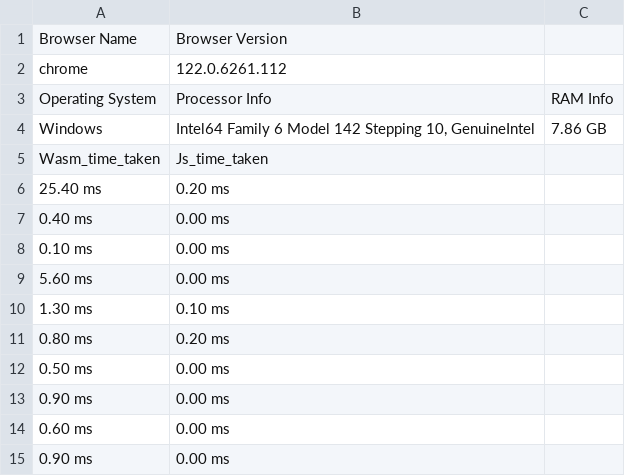
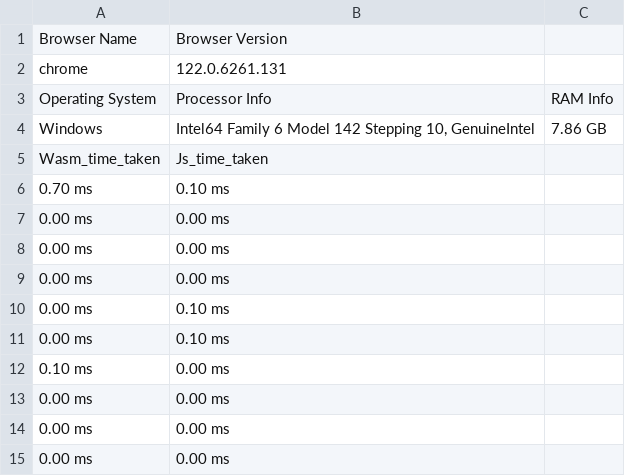
Before and after one commit to zahidullah200/web-automation, a CSV file: bubble/chrome_bubble_sort.csv, drawn as a sheet.

```diff
--- a/bubble/chrome_bubble_sort.csv
+++ b/bubble/chrome_bubble_sort.csv
@@ -1,3 +1,3 @@
 Browser Name,Browser Version
-chrome,122.0.6261.112
+chrome,122.0.6261.131
 Operating System,Processor Info,RAM Info
@@ -5,11 +5,11 @@ Windows,"Intel64 Family 6 Model 142 Stepping 10, GenuineIntel",7.86 GB
 Wasm_time_taken,Js_time_taken
-25.40 ms,0.20 ms
-0.40 ms,0.00 ms
+0.70 ms,0.10 ms
+0.00 ms,0.00 ms
+0.00 ms,0.00 ms
+0.00 ms,0.00 ms
+0.00 ms,0.10 ms
+0.00 ms,0.10 ms
 0.10 ms,0.00 ms
-5.60 ms,0.00 ms
-1.30 ms,0.10 ms
-0.80 ms,0.20 ms
-0.50 ms,0.00 ms
-0.90 ms,0.00 ms
-0.60 ms,0.00 ms
-0.90 ms,0.00 ms
+0.00 ms,0.00 ms
+0.00 ms,0.00 ms
+0.00 ms,0.00 ms
```
Also changed, not shown: bubble/MicrosoftEdge_bubble_sort.csv, bubble/firefox_bubble_sort.csv, 28 other files.
